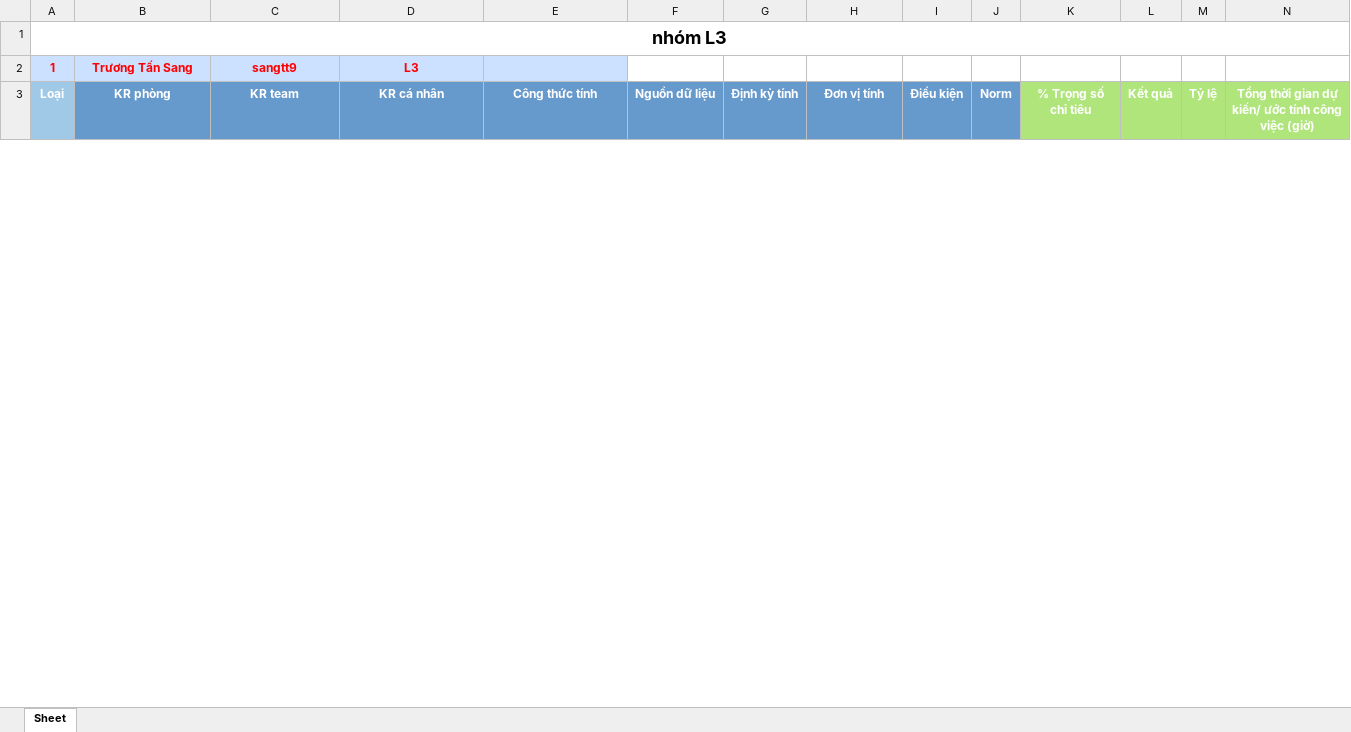
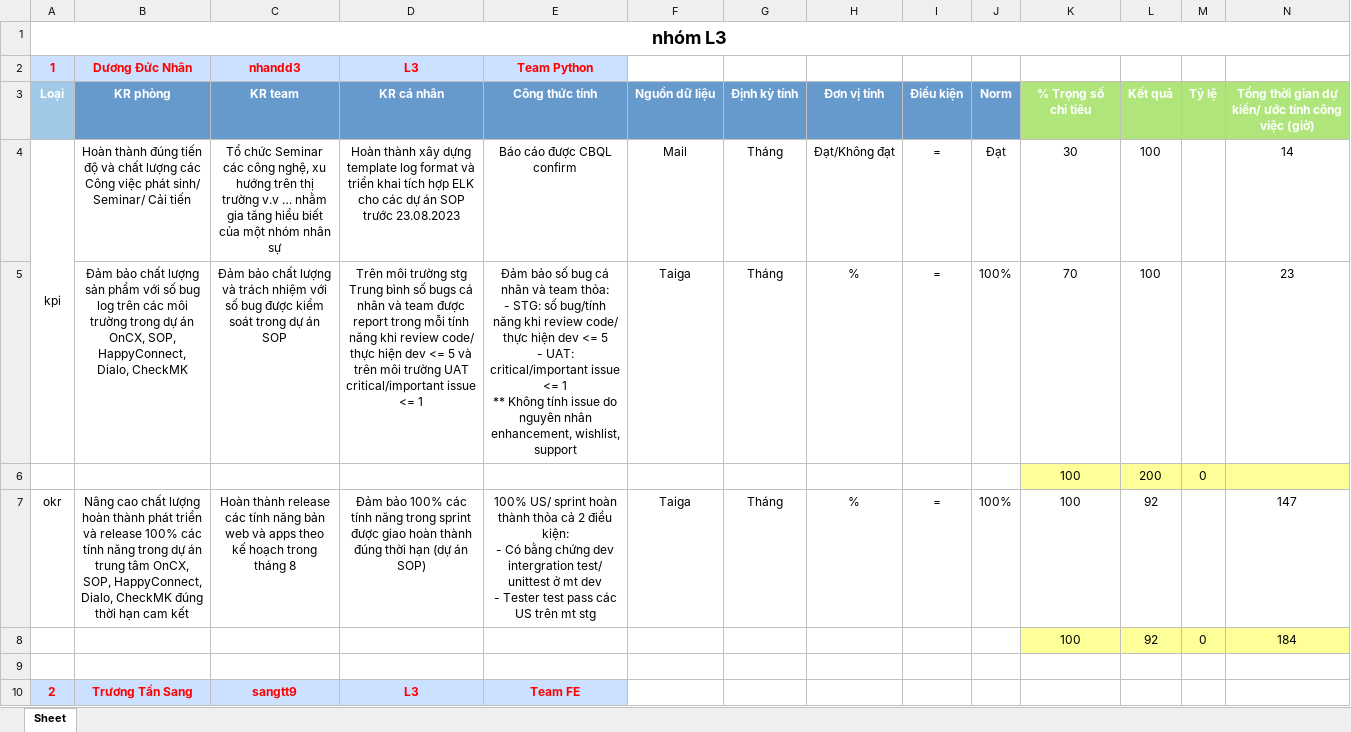
Before and after one commit to Giangphhe228/HRtool, an Excel workbook: kpiExcelSheet/nhóm L3.xlsx, sheet Sheet, drawn as a sheet; only a part is shown; values as stored, in another font and other column widths than the file's, no borders; rows hold the shown columns only; ↵ is a line break in a cell; the diff covers the shown part only; the diff names each change by its address in the sheet, - before the commit and + after, or states it on an @@ line.

```diff
--- a/kpiExcelSheet/nhóm L3.xlsx (sheet Sheet)
+++ b/kpiExcelSheet/nhóm L3.xlsx (sheet Sheet)
-B2: Trương Tấn Sang
+B2: Dương Đức Nhân
-C2: sangtt9
+C2: nhandd3
-E2: (empty)
+E2: Team Python
+row 4: kpi | Hoàn thành đúng tiến độ và chất lượng các Công việc phát sinh/ Seminar/ Cải tiến | Tổ chức Seminar các công nghệ, xu hướng trên thị trường v.v … nhằm gia tăng hiểu biết của một nhóm nhân sự | Hoàn thành xây dựng template log format và triển khai tích hợp ELK cho các dự án SOP trước 23.08.2023 | Báo cáo được CBQL confirm | Mail | Tháng | Đạt/Không đạt | = | Đạt | 30 | 100 |  | 14
+row 5:  | Đảm bảo chất lượng sản phẩm với số bug log trên các môi trường trong dự án OnCX, SOP, HappyConnect, Dialo, CheckMK | Đảm bảo chất lượng và trách nhiệm với số bug được kiểm soát trong dự án SOP | Trên môi trường stg Trung bình số bugs cá nhân và team được report trong mỗi tính năng khi review code/ thực hiện dev <= 5 và trên môi trường UAT critical/important issue <= 1 | Đảm bảo số bug cá nhân và team thỏa: ↵ - STG: số bug/tính năng khi review code/ thực hiện dev <= 5 ↵ - UAT: critical/important issue <= 1 ↵ ** Không tính issue do nguyên nhân enhancement, wishlist, support | Taiga | Tháng | % | = | 100% | 70 | 100 |  | 23
+row 6:  |  |  |  |  |  |  |  |  |  | 100 | 200 | 0
+row 7: okr | Nâng cao chất lượng hoàn thành phát triển và release 100% các tính năng trong dự án trung tâm OnCX, SOP, HappyConnect, Dialo, CheckMK đúng thời hạn cam kết | Hoàn thành release các tính năng bản web và apps theo kế hoạch trong tháng 8 | Đảm bảo 100% các tính năng trong sprint được giao hoàn thành đúng thời hạn (dự án SOP) | 100% US/ sprint hoàn thành thỏa cả 2 điều kiện: ↵ - Có bằng chứng dev intergration test/ unittest ở mt dev ↵ - Tester test pass các US trên mt stg | Taiga | Tháng | % | = | 100% | 100 | 92 |  | 147
+row 8:  |  |  |  |  |  |  |  |  |  | 100 | 92 | 0 | 184
+row 9: (empty)
+row 10: 2 | Trương Tấn Sang | sangtt9 | L3 | Team FE
```
Also changed, not shown: 5 added rows, 2 removed rows and 11 edited cells elsewhere in this sheet, kpiExcelSheet/nhóm L1.xlsx, kpiExcelSheet/nhóm L2.xlsx, 2 other files.
